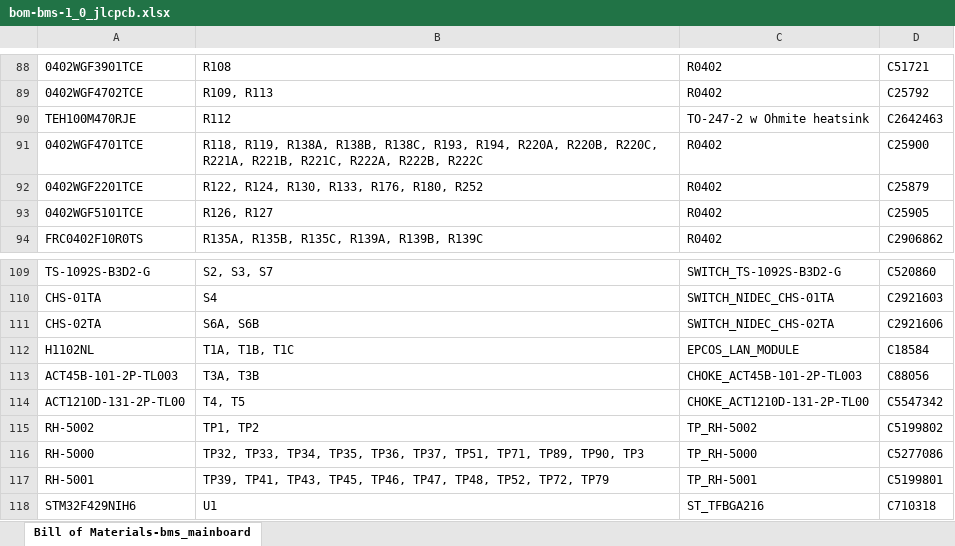
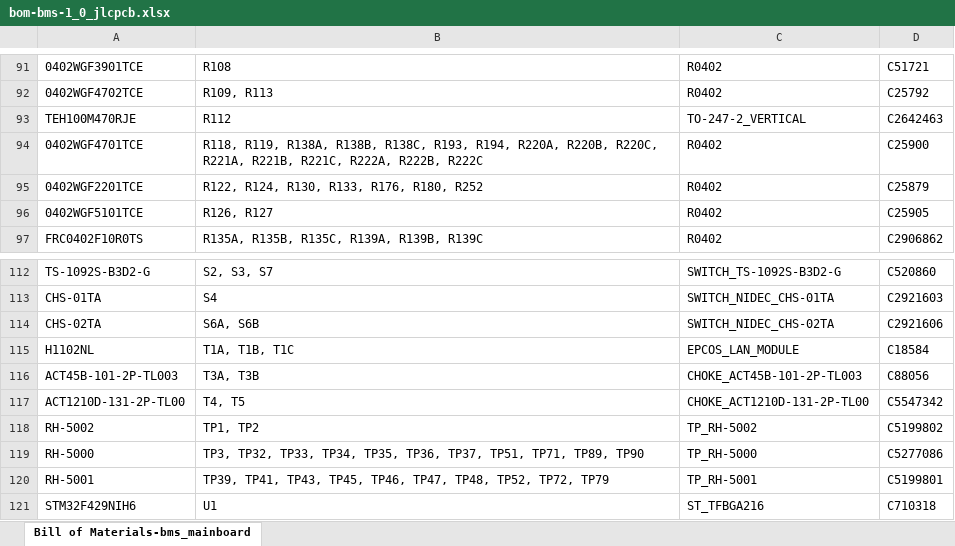
Before and after one commit to zbrozek/solarcar-batterypack, an Excel workbook: fabrication/boards/bms-1_0/bom-bms-1_0_jlcpcb.xlsx, sheet Bill of Materials-bms_mainboard, drawn as a sheet; only a part is shown, gaps mark what is left out; values as stored, in another font and other column widths than the file's, no borders; addresses are those after the commit; the diff covers the shown part only; the diff names each change by its address in the sheet, - before the commit and + after, or states it on an @@ line.

```diff
--- a/fabrication/boards/bms-1_0/bom-bms-1_0_jlcpcb.xlsx (sheet Bill of Materials-bms_mainboard)
+++ b/fabrication/boards/bms-1_0/bom-bms-1_0_jlcpcb.xlsx (sheet Bill of Materials-bms_mainboard)
-C93: TO-247-2 w Ohmite heatsink
+C93: TO-247-2_VERTICAL
-B119: TP32, TP33, TP34, TP35, TP36, TP37, TP51, TP71, TP89, TP90, TP3
+B119: TP3, TP32, TP33, TP34, TP35, TP36, TP37, TP51, TP71, TP89, TP90
```
Also changed, not shown: 5 added rows and 2 edited cells elsewhere in this sheet, 2 other files.
